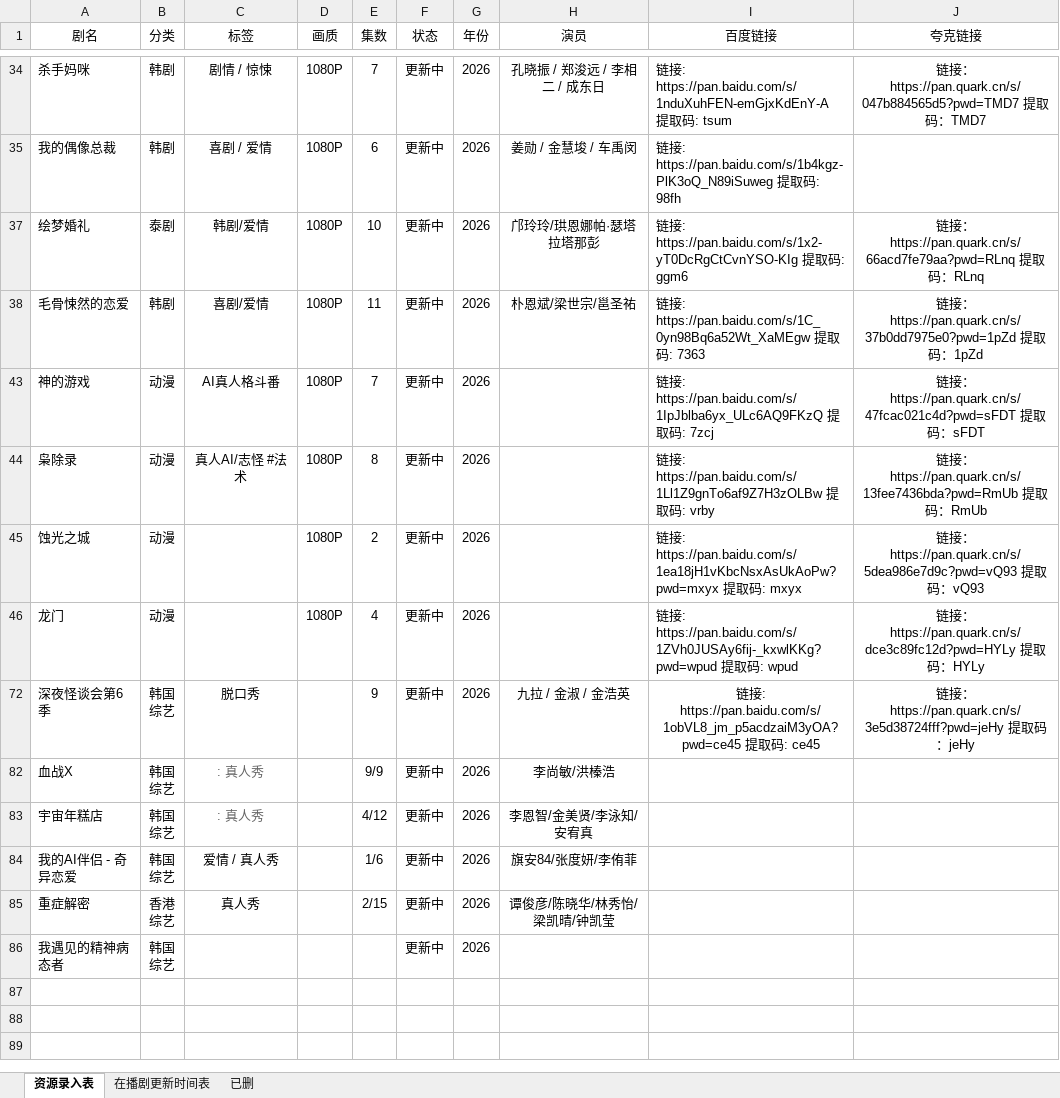
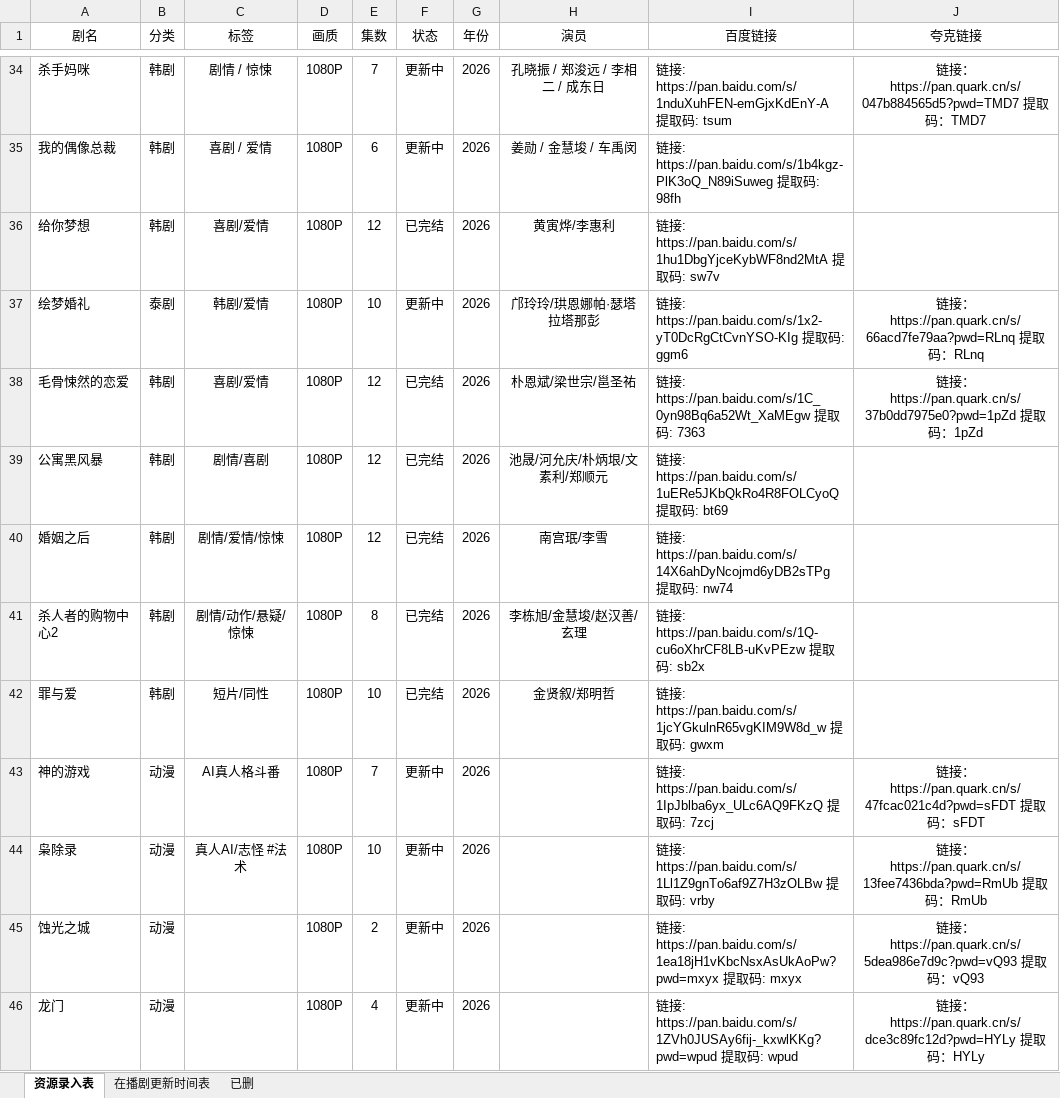
Before and after one commit to Gavenwan123/chungeys, an Excel workbook: 资源录入表新.xlsx, sheet 资源录入表, drawn as a sheet; only a part is shown, gaps mark what is left out; the shorter side is filled out with more unchanged rows; values as stored, in another font and other column widths than the file's, no borders; the diff covers the shown part only; the diff names each change by its address in the sheet, - before the commit and + after, or states it on an @@ line.

```diff
--- a/资源录入表新.xlsx (sheet 资源录入表)
+++ b/资源录入表新.xlsx (sheet 资源录入表)
@@ row 36 unhidden: 给你梦想 | 韩剧 | 喜剧/爱情 | 1080P | 12 | 已完结 | 2026 | 黄寅烨/李惠利 | 链接: https://pan.baidu.com/s/1hu1DbgYjceKybWF8nd2MtA 提取码: sw7v @@
-E38 (集数): 11
+E38 (集数): 12
-F38 (状态): 更新中
+F38 (状态): 已完结
@@ row 39 unhidden: 公寓黑风暴 | 韩剧 | 剧情/喜剧 | 1080P | 12 | 已完结 | 2026 | 池晟/河允庆/朴炳垠/文素利/郑顺元 | 链接: https://pan.baidu.com/s/1uERe5JKbQkRo4R8FOLCyoQ 提取码: bt69 @@
@@ row 40 unhidden: 婚姻之后 | 韩剧 | 剧情/爱情/惊悚 | 1080P | 12 | 已完结 | 2026 | 南宫珉/李雪 | 链接: https://pan.baidu.com/s/14X6ahDyNcojmd6yDB2sTPg 提取码: nw74 @@
@@ row 41 unhidden: 杀人者的购物中心2 | 韩剧 | 剧情/动作/悬疑/惊悚 | 1080P | 8 | 已完结 | 2026 | 李栋旭/金慧埈/赵汉善/玄理 | 链接: https://pan.baidu.com/s/1Q-cu6oXhrCF8LB-uKvPEzw 提取码: sb2x @@
@@ row 42 unhidden: 罪与爱 | 韩剧 | 短片/同性 | 1080P | 10 | 已完结 | 2026 | 金贤叙/郑明哲 | 链接: https://pan.baidu.com/s/1jcYGkulnR65vgKIM9W8d_w 提取码: gwxm @@
-E44 (集数): 8
+E44 (集数): 10
```
Also changed, not shown: 1 added row, 46 hidden or unhidden rows, 6 edited cells and cell formats elsewhere in this sheet, sheet 在播剧更新时间表, hidden cells, 1 other file.
